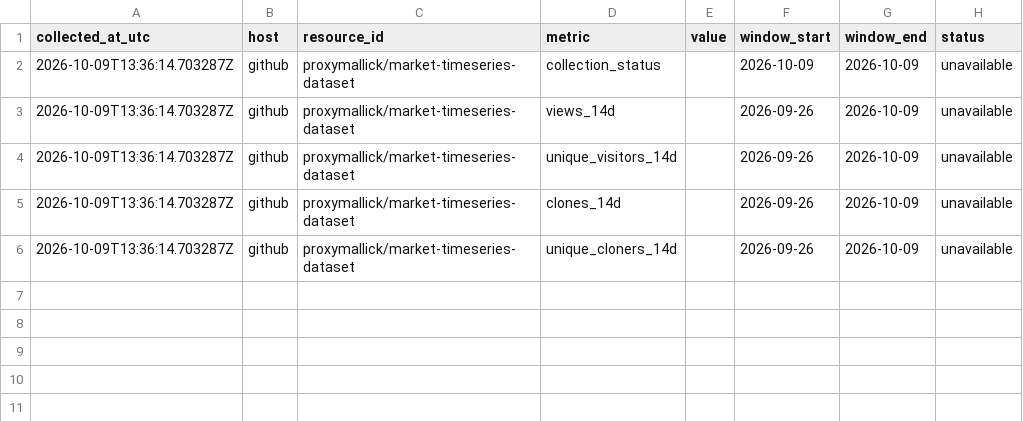
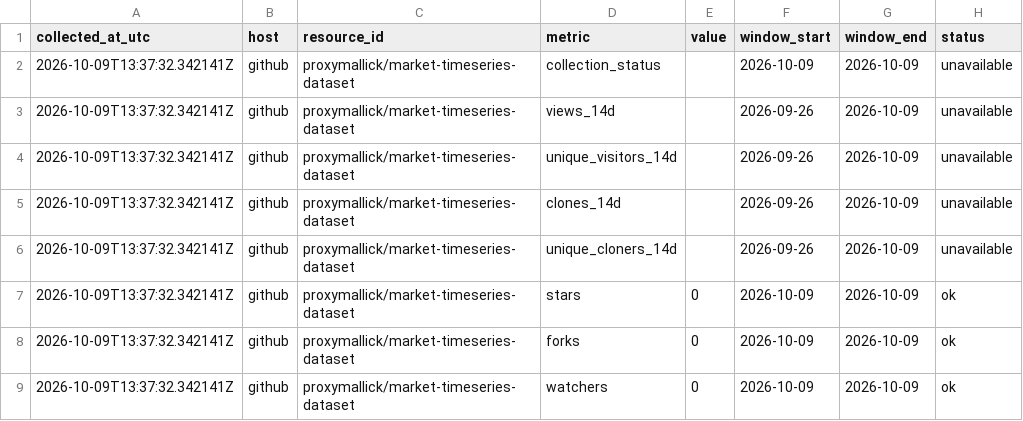
Before and after one commit to proxymallick/market-timeseries-dataset, a CSV file: metrics/metrics_log.csv, drawn as a sheet.

```diff
--- a/metrics/metrics_log.csv
+++ b/metrics/metrics_log.csv
@@ -1,6 +1,9 @@
 collected_at_utc,host,resource_id,metric,value,window_start,window_end,status
-2026-10-09T13:36:14.703287Z,github,proxymallick/market-timeseries-dataset,collection_status,,2026-10-09,2026-10-09,unavailable
-2026-10-09T13:36:14.703287Z,github,proxymallick/market-timeseries-dataset,views_14d,,2026-09-26,2026-10-09,unavailable
-2026-10-09T13:36:14.703287Z,github,proxymallick/market-timeseries-dataset,unique_visitors_14d,,2026-09-26,2026-10-09,unavailable
-2026-10-09T13:36:14.703287Z,github,proxymallick/market-timeseries-dataset,clones_14d,,2026-09-26,2026-10-09,unavailable
-2026-10-09T13:36:14.703287Z,github,proxymallick/market-timeseries-dataset,unique_cloners_14d,,2026-09-26,2026-10-09,unavailable
+2026-10-09T13:37:32.342141Z,github,proxymallick/market-timeseries-dataset,collection_status,,2026-10-09,2026-10-09,unavailable
+2026-10-09T13:37:32.342141Z,github,proxymallick/market-timeseries-dataset,views_14d,,2026-09-26,2026-10-09,unavailable
+2026-10-09T13:37:32.342141Z,github,proxymallick/market-timeseries-dataset,unique_visitors_14d,,2026-09-26,2026-10-09,unavailable
+2026-10-09T13:37:32.342141Z,github,proxymallick/market-timeseries-dataset,clones_14d,,2026-09-26,2026-10-09,unavailable
+2026-10-09T13:37:32.342141Z,github,proxymallick/market-timeseries-dataset,unique_cloners_14d,,2026-09-26,2026-10-09,unavailable
+2026-10-09T13:37:32.342141Z,github,proxymallick/market-timeseries-dataset,stars,0,2026-10-09,2026-10-09,ok
+2026-10-09T13:37:32.342141Z,github,proxymallick/market-timeseries-dataset,forks,0,2026-10-09,2026-10-09,ok
+2026-10-09T13:37:32.342141Z,github,proxymallick/market-timeseries-dataset,watchers,0,2026-10-09,2026-10-09,ok
```
Also changed, not shown: 1 other file.
